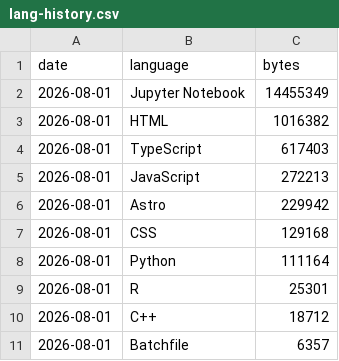
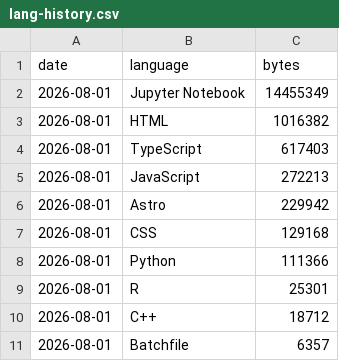
Before and after one commit to vpoonyak/vpoonyak, a CSV file: data/lang-history.csv, drawn as a sheet.

```diff
--- a/data/lang-history.csv
+++ b/data/lang-history.csv
@@ -7,3 +7,3 @@ date,language,bytes
 2026-08-01,CSS,129168
-2026-08-01,Python,111164
+2026-08-01,Python,111366
 2026-08-01,R,25301
```
Also changed, not shown: 2 other files.
